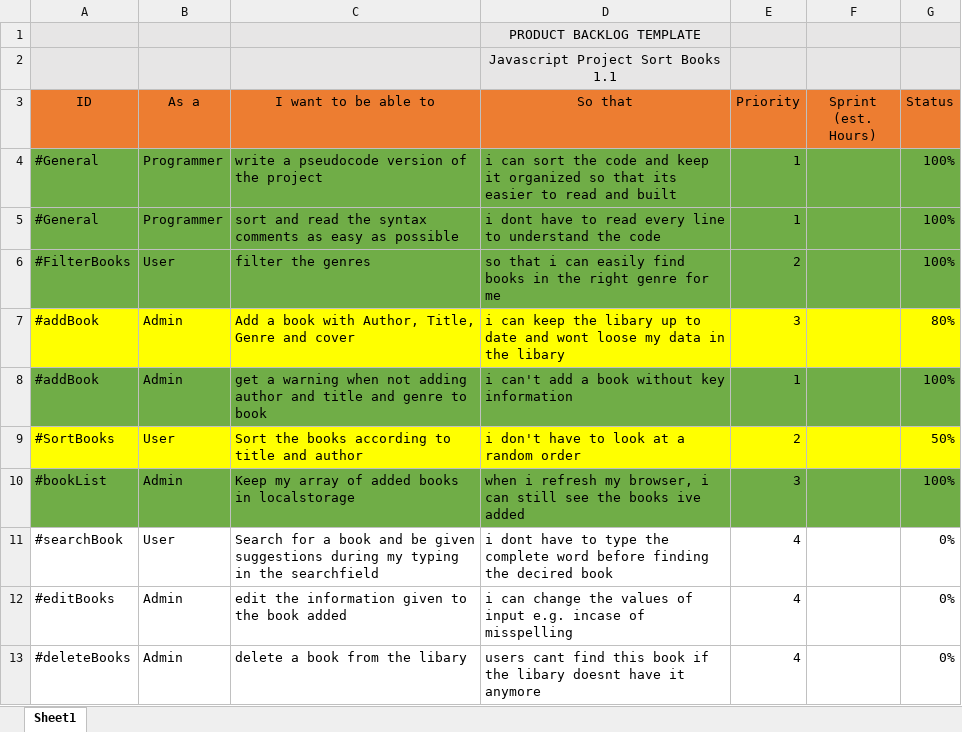
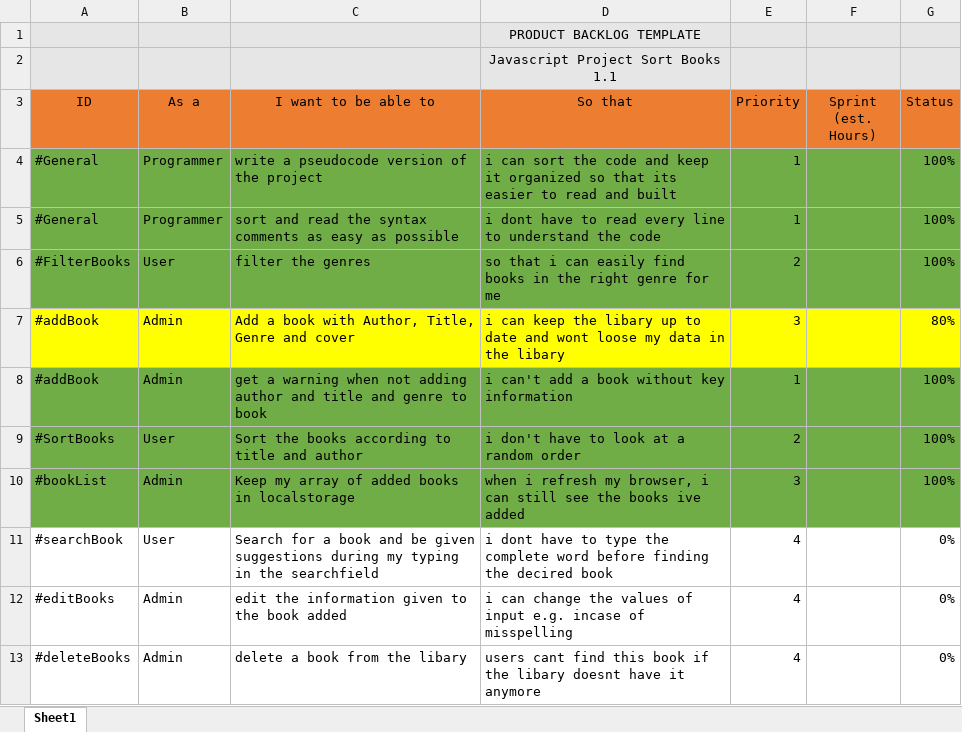
Before and after one commit to KennethRHMortensen/webSpecTasks, an Excel workbook: projectBookSort1.1/Backlog/Product_backlog.xlsx, sheet Sheet1, drawn as a sheet; values as stored, in another font and other column widths than the file's, no borders; charts and pictures not drawn; the diff names each change by its address in the sheet, - before the commit and + after, or states it on an @@ line.

Commit message:
added fully function sorting method of books inside addBook.js and added some comments

```diff
--- a/projectBookSort1.1/Backlog/Product_backlog.xlsx (sheet Sheet1)
+++ b/projectBookSort1.1/Backlog/Product_backlog.xlsx (sheet Sheet1)
-A9:G9 fill: #FFFF00
+A9:G9 fill: #70AD47
-G9 (Status): 50%
+G9 (Status): 100%
```
Also changed, not shown: charts or pictures, 8 other files.
